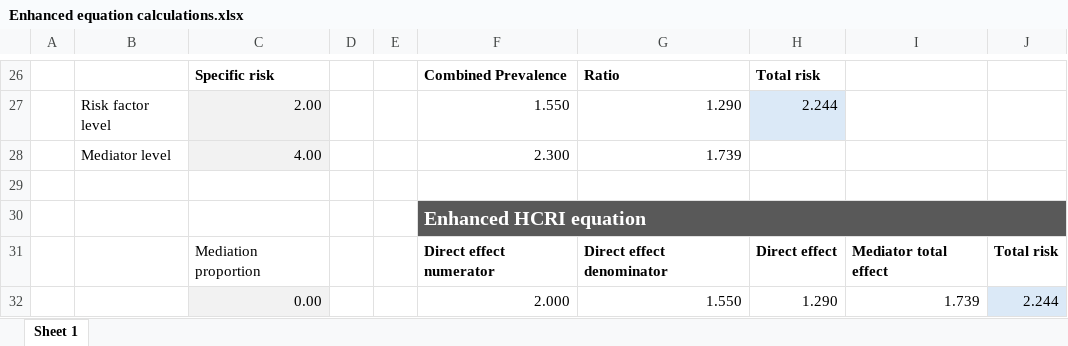
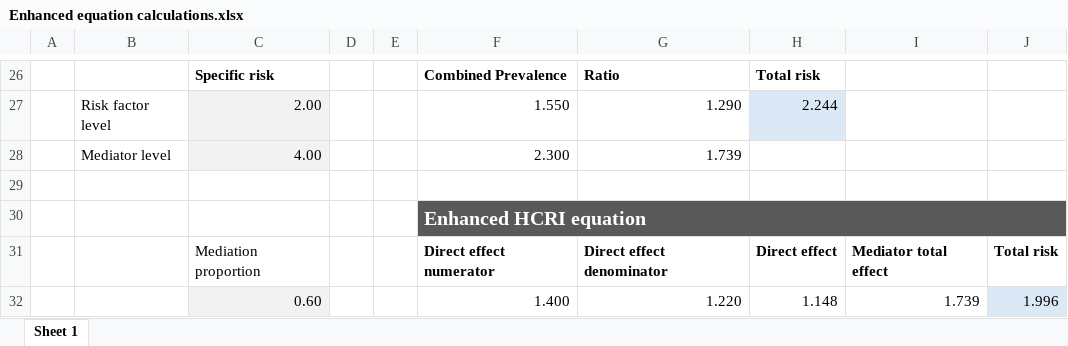
Before and after one commit to Harrison-Healthcare/Risk-Calculator, an Excel workbook: Methodology/Accounting for mediation effects/Enhanced equation calculations.xlsx, sheet Sheet 1, drawn as a sheet; only a part is shown, gaps mark what is left out; values as stored, in another font and other column widths than the file's, no borders; charts and pictures not drawn; removed rows and columns are numbered as before the commit, all else as after; the diff names each change by its address in the sheet, - before the commit and + after, or states it on an @@ line.

Commit message:
Comprehensive documentation improvements
- Enhanced Risk Calculator Methodology with updated authorship and refined technical content
- Improved CHD simulation study white paper formatting and structure:
  - Fixed heading hierarchy and table of contents links
  - Added proper DOI references for all citations
  - Converted mathematical equations to proper markdown code blocks
  - Standardized section formatting throughout appendix
- Updated methodology sections with clearer explanations of mediation effects
- Added absolute risk calculation methods (incidence-based and survival-power)
- Improved scientific rigor and professional presentation across all documents

```diff
--- a/Methodology/Accounting for mediation effects/Enhanced equation calculations.xlsx (sheet Sheet 1)
+++ b/Methodology/Accounting for mediation effects/Enhanced equation calculations.xlsx (sheet Sheet 1)
-row 32:  |  | 0.00 |  |  | 2.000 | 1.550 | 1.290 | 1.739 | 2.244
+row 32:  |  | 0.60 |  |  | 1.400 | 1.220 | 1.148 | 1.739 | 1.996
```
Also changed, not shown: 29 other files.
